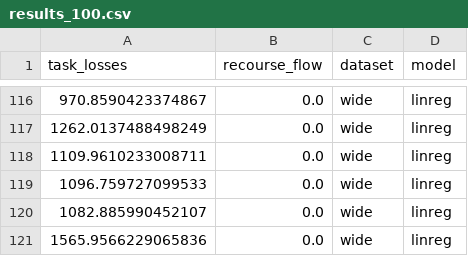
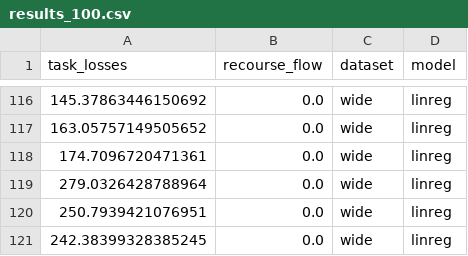
Before and after one commit to bataillard/decision-focused-learning, a CSV file: inverse-example/results/results_100.csv, drawn as a sheet; only a part is shown, gaps mark what is left out; the diff covers the shown part only.

```diff
--- a/inverse-example/results/results_100.csv
+++ b/inverse-example/results/results_100.csv
@@ -116,6 +116,6 @@ task_losses,recourse_flow,dataset,model
-970.8590423374867,0.0,wide,linreg
-1262.0137488498249,0.0,wide,linreg
-1109.9610233008711,0.0,wide,linreg
-1096.759727099533,0.0,wide,linreg
-1082.885990452107,0.0,wide,linreg
-1565.9566229065836,0.0,wide,linreg
+145.37863446150692,0.0,wide,linreg
+163.05757149505652,0.0,wide,linreg
+174.7096720471361,0.0,wide,linreg
+279.0326428788964,0.0,wide,linreg
+250.7939421076951,0.0,wide,linreg
+242.38399328385245,0.0,wide,linreg
```
Also changed, not shown: 59 edited cells elsewhere in this file, inverse-example/results/results_1000.csv, inverse-example/results/results_3000.csv, 1 other file.
